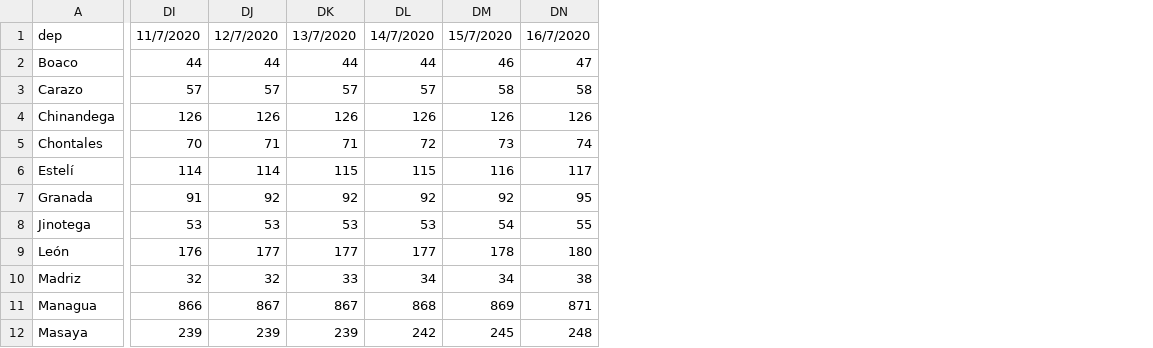
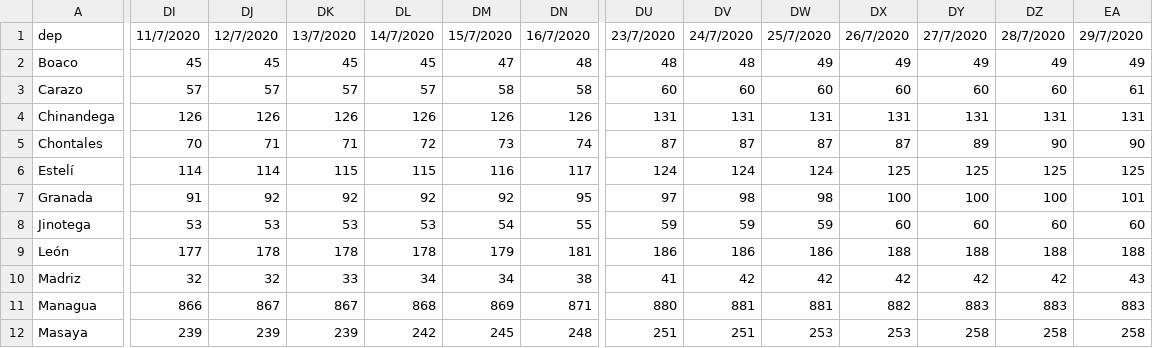
Before and after one commit to Rodolfosam/shinden, a CSV file: covid19/data/observatorioNic_fallecidos.csv, drawn as a sheet; only a part is shown, gaps mark what is left out; the diff covers the shown part only; the diff names each change by its address in the sheet, - before the commit and + after, or states it on an @@ line.

```diff
--- a/covid19/data/observatorioNic_fallecidos.csv
+++ b/covid19/data/observatorioNic_fallecidos.csv
+column DU, rows 1-12: 23/7/2020 | 48 | 60 | 131 | 87 | 124 | 97 | 59 | 186 | 41 | 880 | 251
+column DV, rows 1-12: 24/7/2020 | 48 | 60 | 131 | 87 | 124 | 98 | 59 | 186 | 42 | 881 | 251
+column DW, rows 1-12: 25/7/2020 | 49 | 60 | 131 | 87 | 124 | 98 | 59 | 186 | 42 | 881 | 253
+column DX, rows 1-12: 26/7/2020 | 49 | 60 | 131 | 87 | 125 | 100 | 60 | 188 | 42 | 882 | 253
+column DY, rows 1-12: 27/7/2020 | 49 | 60 | 131 | 89 | 125 | 100 | 60 | 188 | 42 | 883 | 258
+column DZ, rows 1-12: 28/7/2020 | 49 | 60 | 131 | 90 | 125 | 100 | 60 | 188 | 42 | 883 | 258
+column EA, rows 1-12: 29/7/2020 | 49 | 61 | 131 | 90 | 125 | 101 | 60 | 188 | 43 | 883 | 258
-DI2: 44
+DI2: 45
-DJ2: 44
+DJ2: 45
-DK2: 44
+DK2: 45
-DL2: 44
+DL2: 45
-DM2: 46
+DM2: 47
-DN2: 47
+DN2: 48
-DI9: 176
+DI9: 177
-DJ9: 177
+DJ9: 178
-DK9: 177
+DK9: 178
-DL9: 177
+DL9: 178
-DM9: 178
+DM9: 179
-DN9: 180
+DN9: 181
```
Also changed, not shown: 32 edited cells elsewhere in this file, covid19/data/observatorioNic_confirmados.csv.
